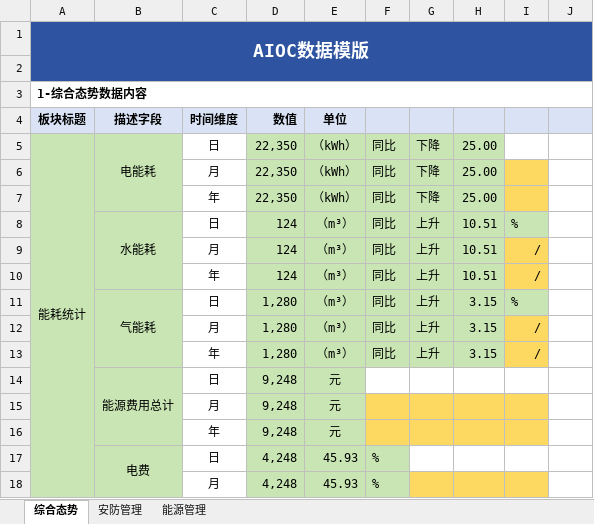
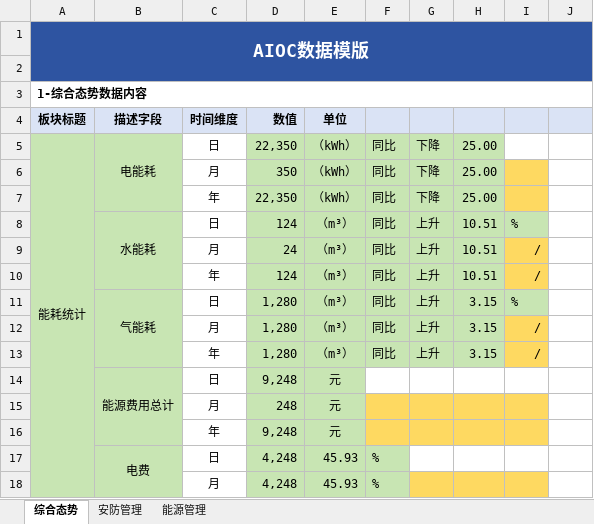
Before and after one commit to ChenCheng19981014/Vue3-AIOC, an Excel workbook: public/excel/AIOC数据表单.xlsx, sheet 综合态势, drawn as a sheet; only a part is shown; values as stored, in another font and other column widths than the file's, no borders; the diff names each change by its address in the sheet, - before the commit and + after, or states it on an @@ line.

Commit message:
Update AIOC数据表单.xlsx

```diff
--- a/public/excel/AIOC数据表单.xlsx (sheet 综合态势)
+++ b/public/excel/AIOC数据表单.xlsx (sheet 综合态势)
-D6: 22,350
+D6: 350
-D9: 124
+D9: 24
-D15: 9,248
+D15: 248
```
